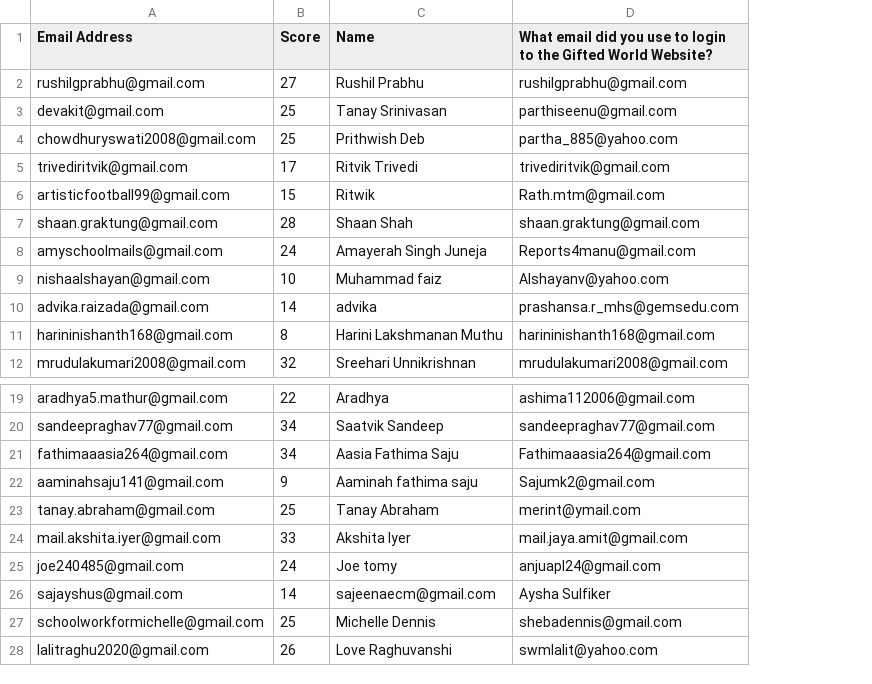
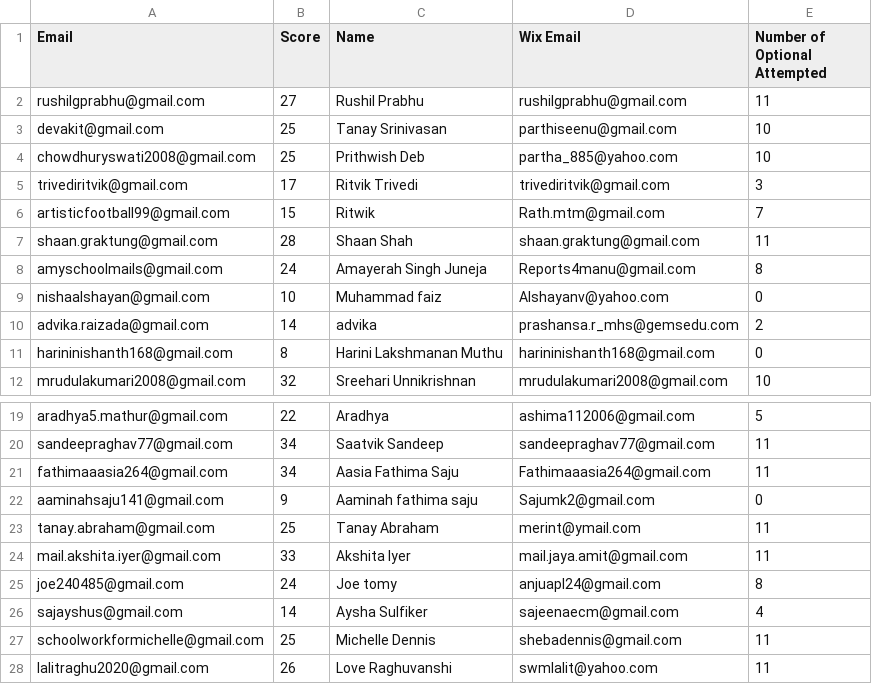
Before and after one commit to pranshh/financial-literacy-giftedworld, a CSV file: Week 1.csv, drawn as a sheet; only a part is shown, gaps mark what is left out; the diff names each change by its address in the sheet, - before the commit and + after, or states it on an @@ line.

```diff
--- a/Week 1.csv
+++ b/Week 1.csv
+column E (Number of Optional Attempted), rows 2-12: 11 | 10 | 10 | 3 | 7 | 11 | 8 | 0 | 2 | 0 | 10; rows 19-28: 5 | 11 | 11 | 0 | 11 | 11 | 8 | 4 | 11 | 11
-A1: Email Address
+A1: Email
-D1: What email did you use to login to the Gifted World Website?
+D1: Wix Email
-C26 (Name): sajeenaecm@gmail.com
+C26 (Name): Aysha Sulfiker
-D26 (Wix Email): Aysha Sulfiker
+D26 (Wix Email): sajeenaecm@gmail.com
```
Also changed, not shown: Week 2.csv, Week 3.csv, 5 other files.
